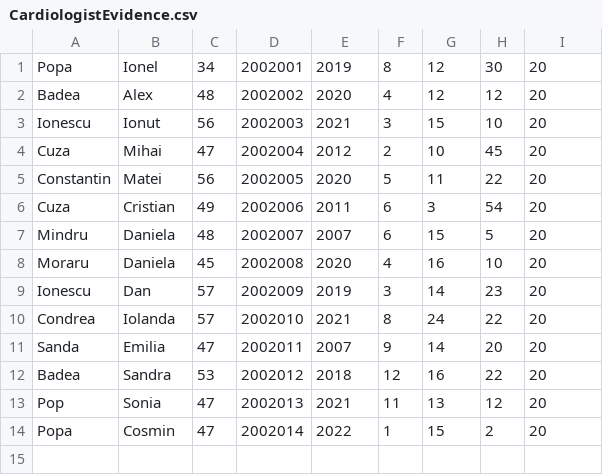
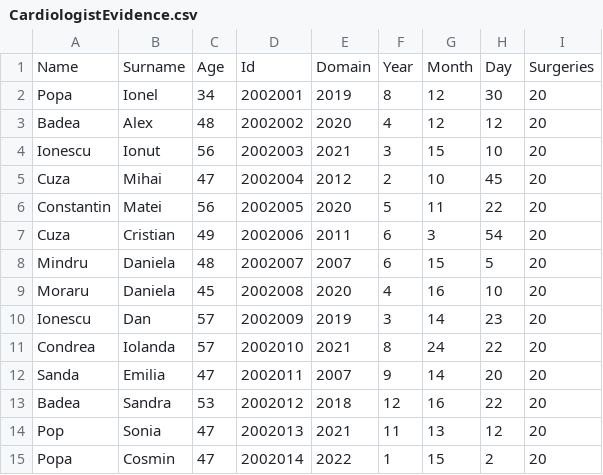
Before and after one commit to IoanaLivia/MedPAO, a CSV file: src/files/CardiologistEvidence.csv, drawn as a sheet.

```diff
--- a/src/files/CardiologistEvidence.csv
+++ b/src/files/CardiologistEvidence.csv
@@ -1 +1,2 @@
+Name,Surname,Age,Id,Domain,Year,Month,Day,Surgeries
 Popa,Ionel,34,2002001,2019,8,12,30,20
```
Also changed, not shown: src/files/AdminEvidence.csv, src/files/Audit.csv, 6 other files.
